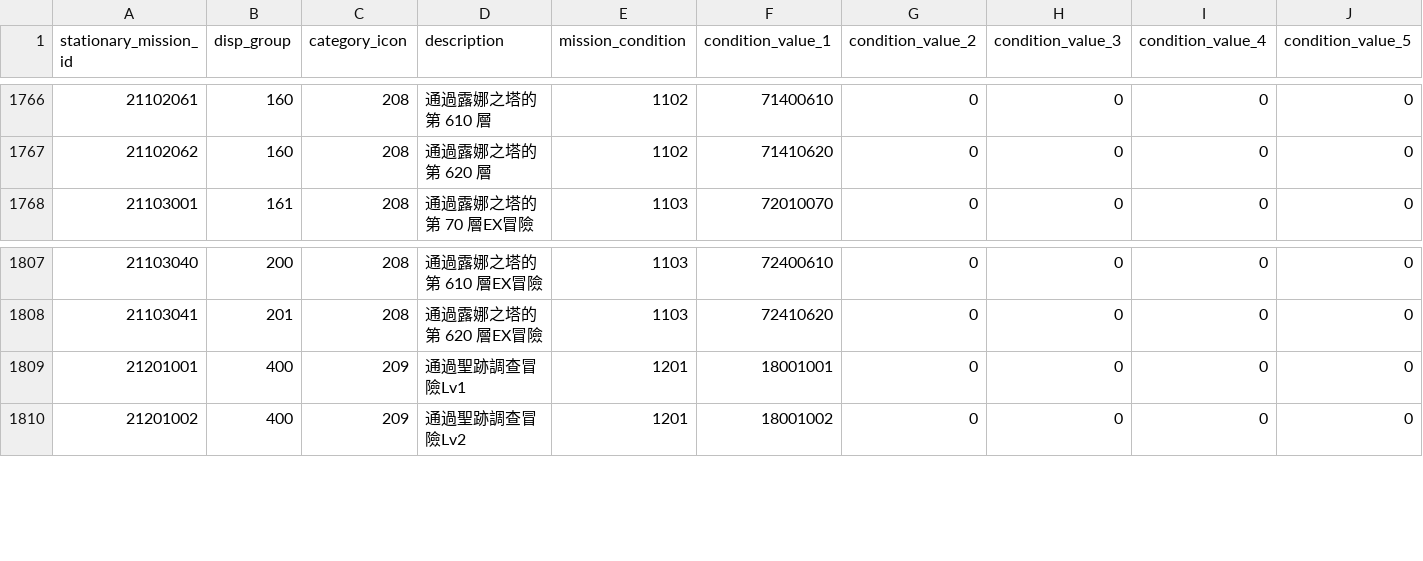
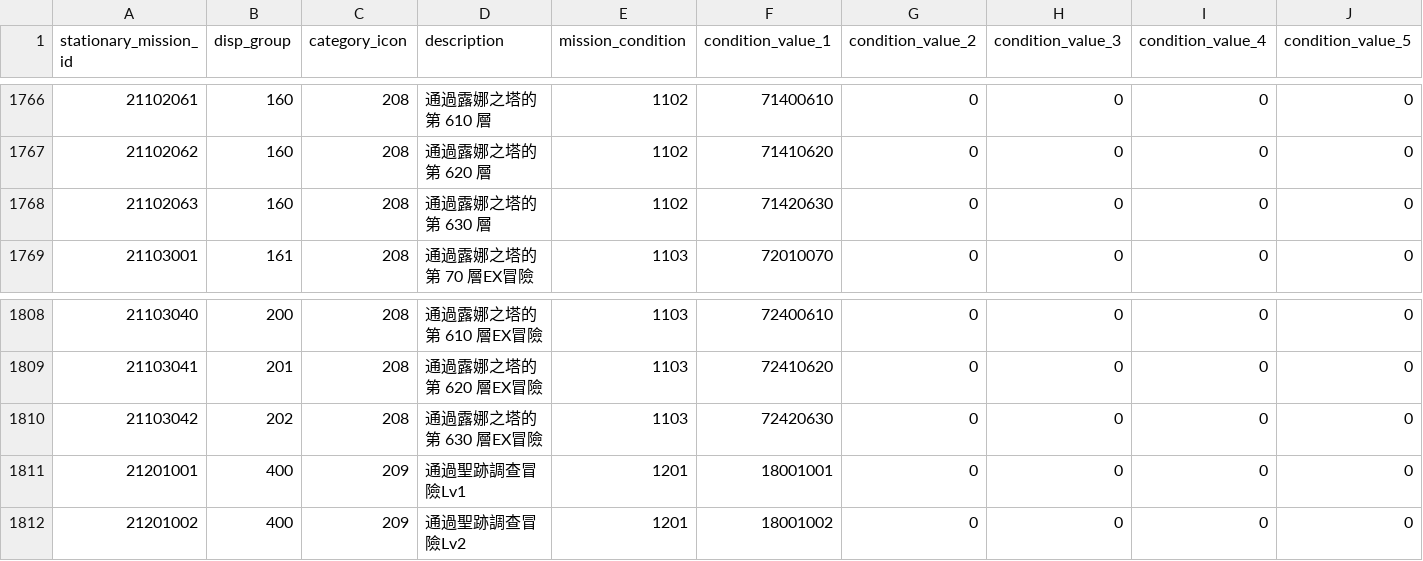
Before and after one commit to KiruyaMomochi/RediveData, a CSV file: db/csv/stationary_mission_data.csv, drawn as a sheet; only a part is shown, gaps mark what is left out; rows hold the shown columns only; the diff names each change by its address in the sheet, - before the commit and + after, or states it on an @@ line.

```diff
--- a/db/csv/stationary_mission_data.csv
+++ b/db/csv/stationary_mission_data.csv
+row 1768: 21102063 | 160 | 208 | 通過露娜之塔的第 630 層 | 1102 | 71420630 | 0 | 0 | 0 | 0
+row 1810: 21103042 | 202 | 208 | 通過露娜之塔的第 630 層EX冒險 | 1103 | 72420630 | 0 | 0 | 0 | 0
```
Also changed, not shown: db/csv/skip_monster_data.csv, db/csv/tower_quest_data.csv, 25 other files.
